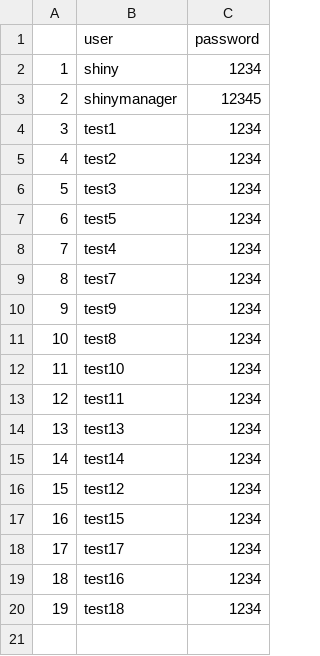
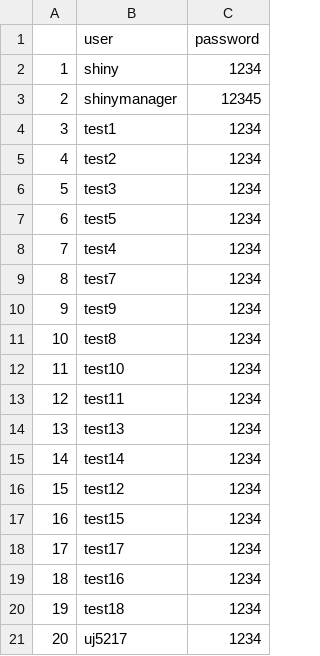
Before and after one commit to unsik-kim/IITP_Mini_Prj, a CSV file: withme/crdentials.csv, drawn as a sheet.

```diff
--- a/withme/crdentials.csv
+++ b/withme/crdentials.csv
@@ -20 +20,2 @@
 "19","test18","1234"
+"20","uj5217","1234"
```
Also changed, not shown: 6 other files.
